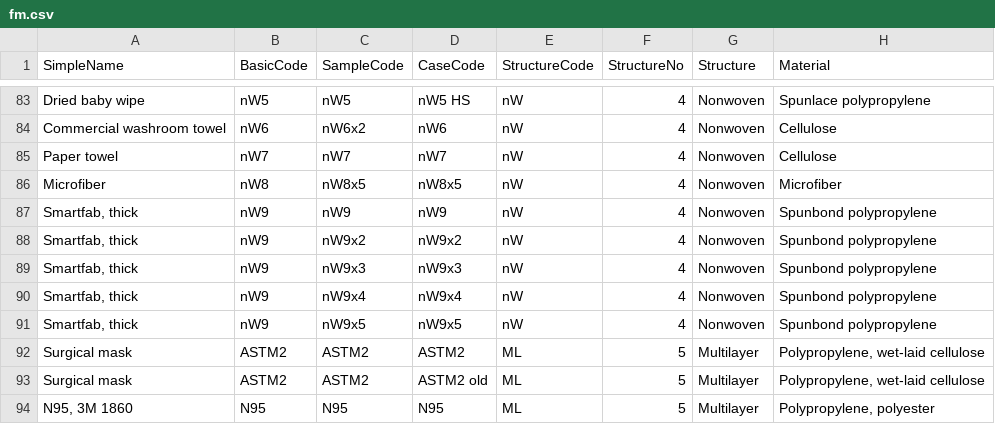
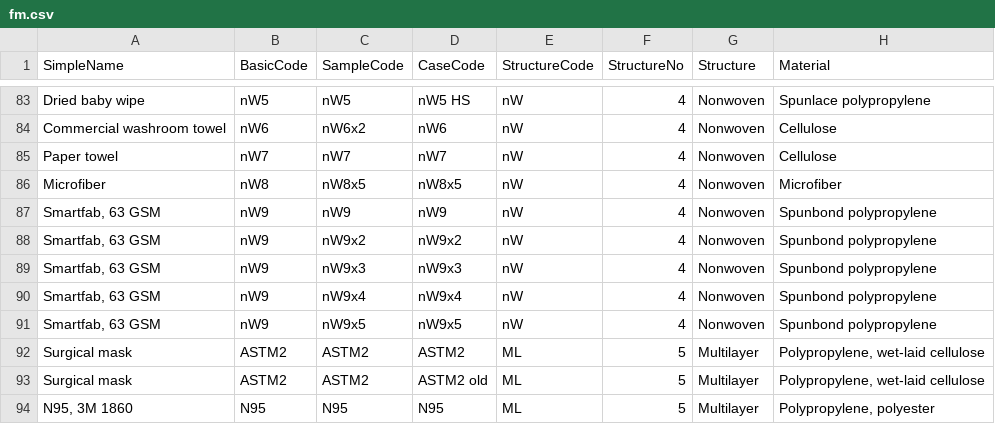
Before and after one commit to tsipkens/fmviz, a CSV file: data/fm.csv, drawn as a sheet; only a part is shown, gaps mark what is left out; the diff names each change by its address in the sheet, - before the commit and + after, or states it on an @@ line.

Commit message:
Update smartfab name in fm.csv
Now specified using 63 GSM (grams/square meter).

```diff
--- a/data/fm.csv
+++ b/data/fm.csv
-A87:A91 (SimpleName): Smartfab, thick
+A87:A91 (SimpleName): Smartfab, 63 GSM
```
